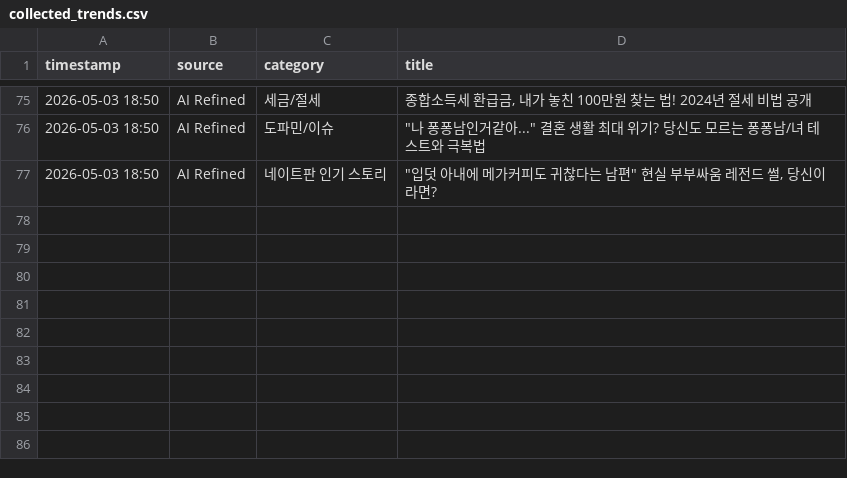
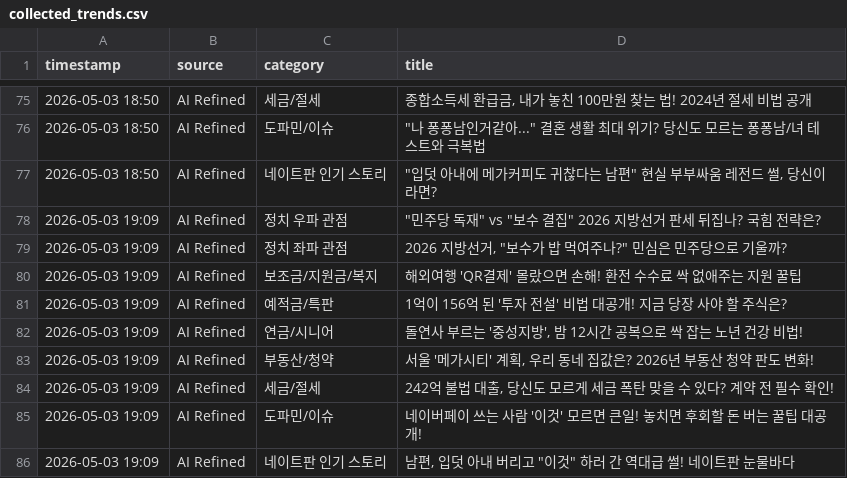
Before and after one commit to jjangdol0205/blogautoupdatenew, a CSV file: collected_trends.csv, drawn as a sheet; only a part is shown, gaps mark what is left out.

Commit message:
Auto-update trends: 2026-05-03 19:10

```diff
--- a/collected_trends.csv
+++ b/collected_trends.csv
@@ -77 +77,10 @@
 2026-05-03 18:50,AI Refined,네이트판 인기 스토리,"""입덧 아내에 메가커피도 귀찮다는 남편"" 현실 부부싸움 레전드 썰, 당신이라면?"
+2026-05-03 19:09,AI Refined,정치 우파 관점,"""민주당 독재"" vs ""보수 결집"" 2026 지방선거 판세 뒤집나? 국힘 전략은?"
+2026-05-03 19:09,AI Refined,정치 좌파 관점,"2026 지방선거, ""보수가 밥 먹여주나?"" 민심은 민주당으로 기울까?"
+2026-05-03 19:09,AI Refined,보조금/지원금/복지,해외여행 'QR결제' 몰랐으면 손해! 환전 수수료 싹 없애주는 지원 꿀팁
+2026-05-03 19:09,AI Refined,예적금/특판,1억이 156억 된 '투자 전설' 비법 대공개! 지금 당장 사야 할 주식은?
+2026-05-03 19:09,AI Refined,연금/시니어,"돌연사 부르는 '중성지방', 밤 12시간 공복으로 싹 잡는 노년 건강 비법!"
+2026-05-03 19:09,AI Refined,부동산/청약,"서울 '메가시티' 계획, 우리 동네 집값은? 2026년 부동산 청약 판도 변화!"
+2026-05-03 19:09,AI Refined,세금/절세,"242억 불법 대출, 당신도 모르게 세금 폭탄 맞을 수 있다? 계약 전 필수 확인!"
+2026-05-03 19:09,AI Refined,도파민/이슈,네이버페이 쓰는 사람 '이것' 모르면 큰일! 놓치면 후회할 돈 버는 꿀팁 대공개!
+2026-05-03 19:09,AI Refined,네이트판 인기 스토리,"남편, 입덧 아내 버리고 ""이것"" 하러 간 역대급 썰! 네이트판 눈물바다"
```
